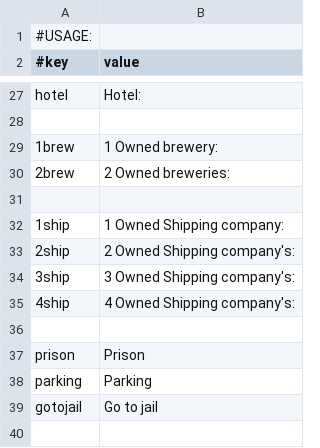
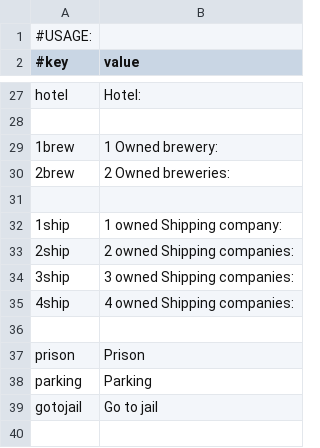
Before and after one commit to Magnusrk/G16.Matador, a CSV file: src/main/resources/LanguagePacks/en.csv, drawn as a sheet; only a part is shown, gaps mark what is left out.

```diff
--- a/src/main/resources/LanguagePacks/en.csv
+++ b/src/main/resources/LanguagePacks/en.csv
@@ -31,6 +31,6 @@ hotel;Hotel:
 
-1ship;1 Owned Shipping company:
-2ship;2 Owned Shipping company's:
-3ship;3 Owned Shipping company's:
-4ship;4 Owned Shipping company's:
+1ship;1 owned Shipping company:
+2ship;2 owned Shipping companies:
+3ship;3 owned Shipping companies:
+4ship;4 owned Shipping companies:
 
```
Also changed, not shown: 1 other file.
